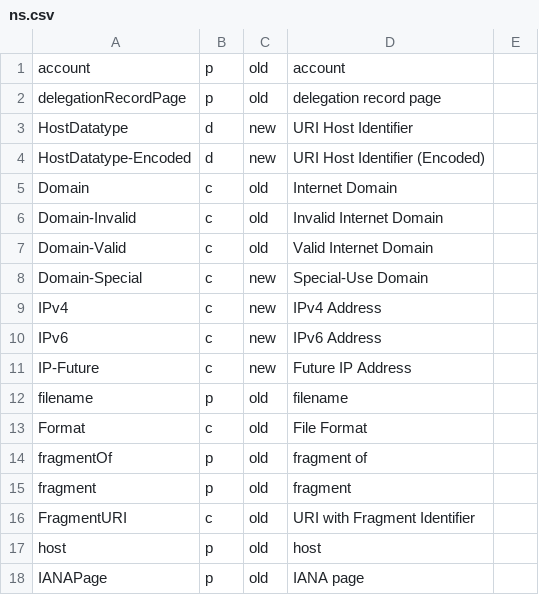
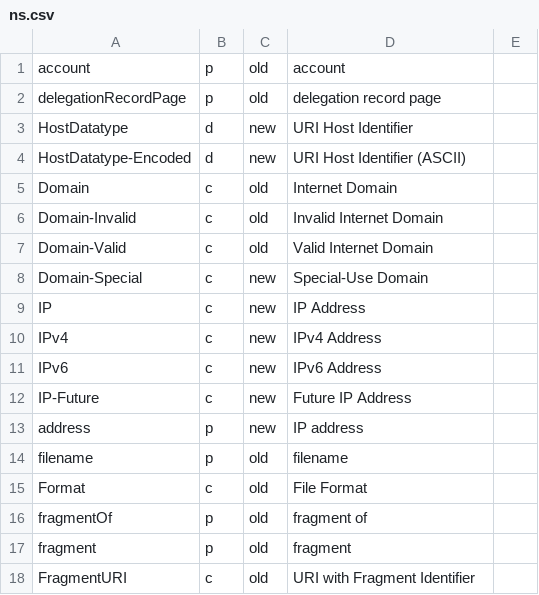
Before and after one commit to cgutteridge/uri4uri, a CSV file: htdocs/data/ns.csv, drawn as a sheet; only a part is shown; the shorter side is filled out with more unchanged rows.

```diff
--- a/htdocs/data/ns.csv
+++ b/htdocs/data/ns.csv
@@ -3,3 +3,3 @@ delegationRecordPage,p,old,delegation record page
 HostDatatype,d,new,URI Host Identifier
-HostDatatype-Encoded,d,new,URI Host Identifier (Encoded)
+HostDatatype-Encoded,d,new,URI Host Identifier (ASCII)
 Domain,c,old,Internet Domain
@@ -8,2 +8,3 @@ Domain-Valid,c,old,Valid Internet Domain
 Domain-Special,c,new,Special-Use Domain
+IP,c,new,IP Address
 IPv4,c,new,IPv4 Address
@@ -11,2 +12,3 @@ IPv6,c,new,IPv6 Address
 IP-Future,c,new,Future IP Address
+address,p,new,IP address
 filename,p,old,filename
```
Also changed, not shown: htdocs/data/nsextras.csv, 1 other file.
